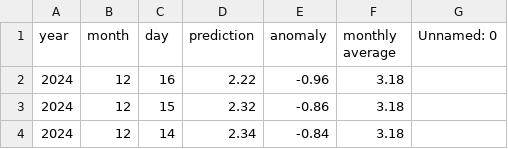
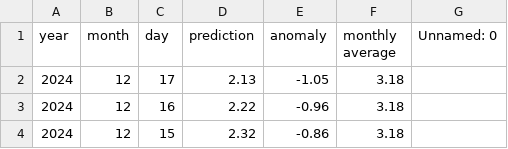
Before and after one commit to yoshi2149/head_rot, a CSV file: prediction_result.csv, drawn as a sheet; only a part is shown; the shorter side is filled out with more unchanged rows; the diff names each change by its address in the sheet, - before the commit and + after, or states it on an @@ line.

Commit message:
2024/12/10 - 03:00:33

```diff
--- a/prediction_result.csv
+++ b/prediction_result.csv
+row 2: 2024 | 12 | 17 | 2.13 | -1.05 | 3.18
```
